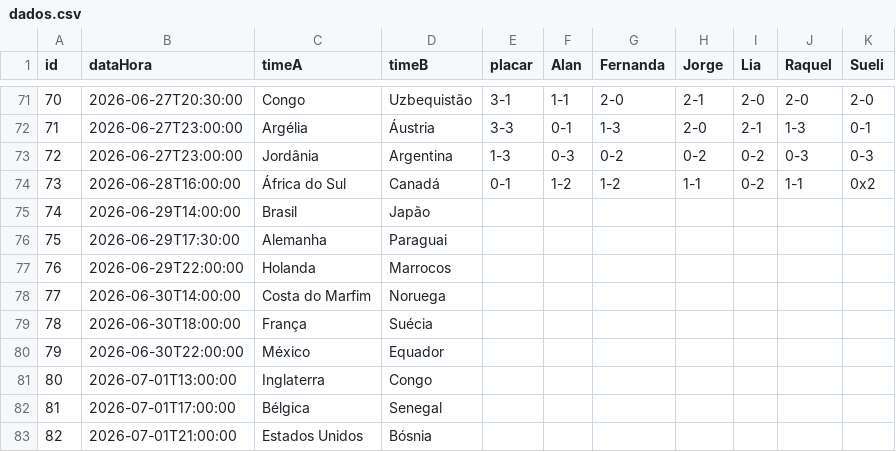
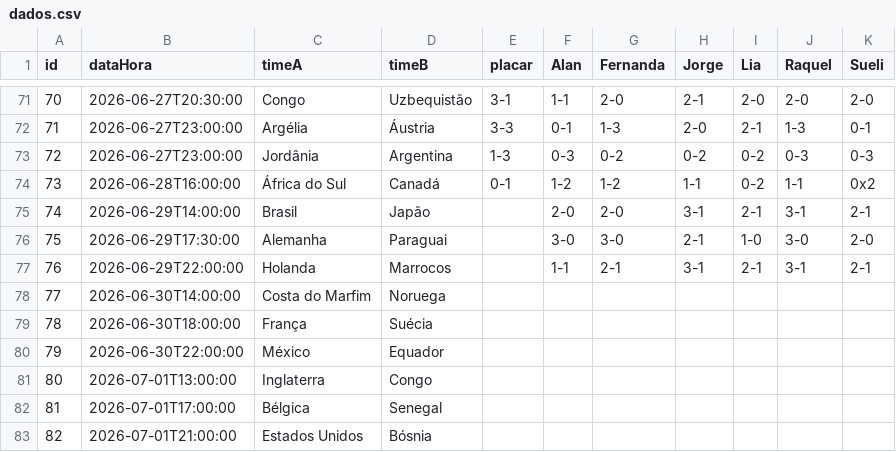
Before and after one commit to jorgerenato/bolao2026, a CSV file: dados.csv, drawn as a sheet; only a part is shown, gaps mark what is left out.

Commit message:
palpites

```diff
--- a/dados.csv
+++ b/dados.csv
@@ -74,5 +74,5 @@ id,dataHora,timeA,timeB,placar,Alan,Fernanda,Jorge,Lia,Raquel,Sueli
 73,2026-06-28T16:00:00,África do Sul,Canadá,0-1,1-2,1-2,1-1,0-2,1-1,0x2
-74,2026-06-29T14:00:00,Brasil,Japão,,,,,,,
-75,2026-06-29T17:30:00,Alemanha,Paraguai,,,,,,,
-76,2026-06-29T22:00:00,Holanda,Marrocos,,,,,,,
+74,2026-06-29T14:00:00,Brasil,Japão,,2-0,2-0,3-1,2-1,3-1,2-1
+75,2026-06-29T17:30:00,Alemanha,Paraguai,,3-0,3-0,2-1,1-0,3-0,2-0
+76,2026-06-29T22:00:00,Holanda,Marrocos,,1-1,2-1,3-1,2-1,3-1,2-1
 77,2026-06-30T14:00:00,Costa do Marfim,Noruega,,,,,,,
```
